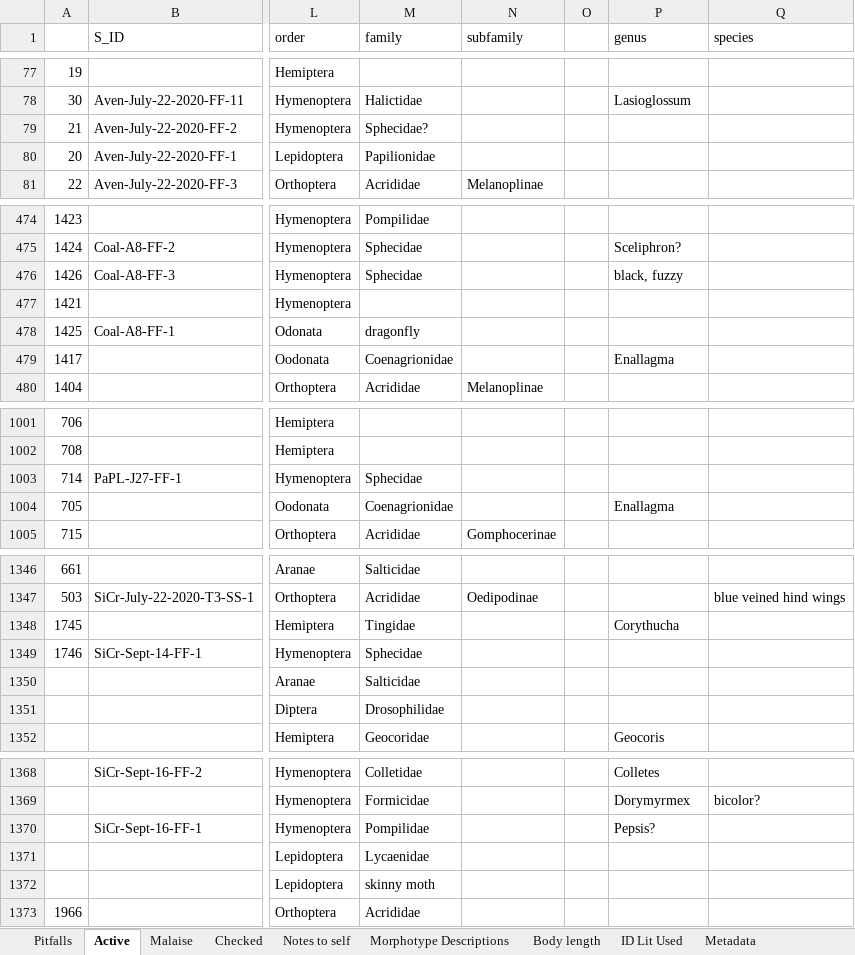
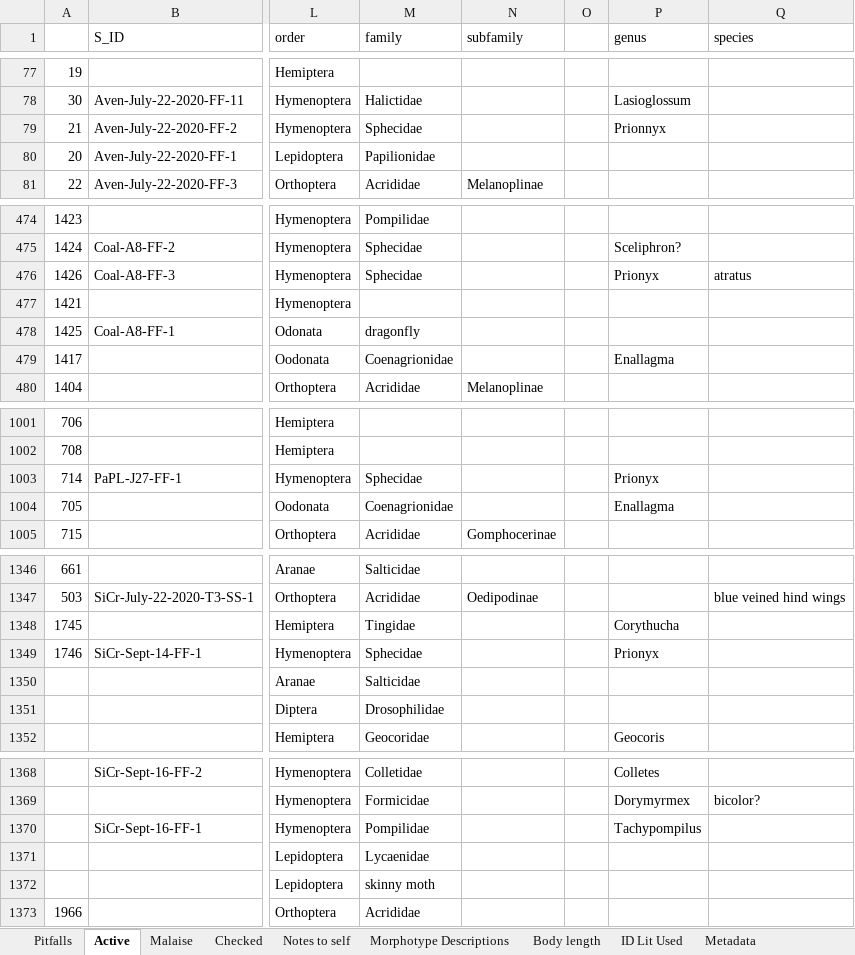
Before and after one commit to jennabraun/prey_item_survey, an Excel workbook: Raw Data/Arthropod_data.xlsx, sheet Active, drawn as a sheet; only a part is shown, gaps mark what is left out; values as stored, in another font and other column widths than the file's, no borders; the diff names each change by its address in the sheet, - before the commit and + after, or states it on an @@ line.

Commit message:
added some genus level sphecid id

```diff
--- a/Raw Data/Arthropod_data.xlsx (sheet Active)
+++ b/Raw Data/Arthropod_data.xlsx (sheet Active)
-M79 (family): Sphecidae?
+M79 (family): Sphecidae
-P79 (genus): (empty)
+P79 (genus): Prionnyx
-P476 (genus): black, fuzzy
+P476 (genus): Prionyx
-Q476 (species): (empty)
+Q476 (species): atratus
-P1003 (genus): (empty)
+P1003 (genus): Prionyx
-P1349 (genus): (empty)
+P1349 (genus): Prionyx
-P1370 (genus): Pepsis?
+P1370 (genus): Tachypompilus
```
Also changed, not shown: sheet Pitfalls, sheet Malaise.
